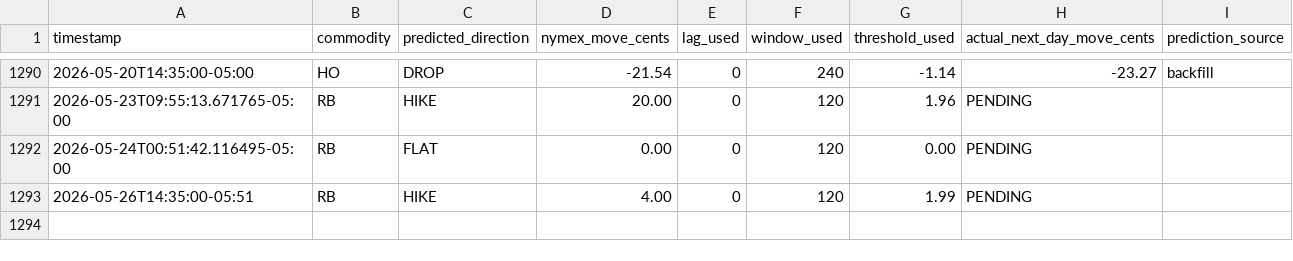
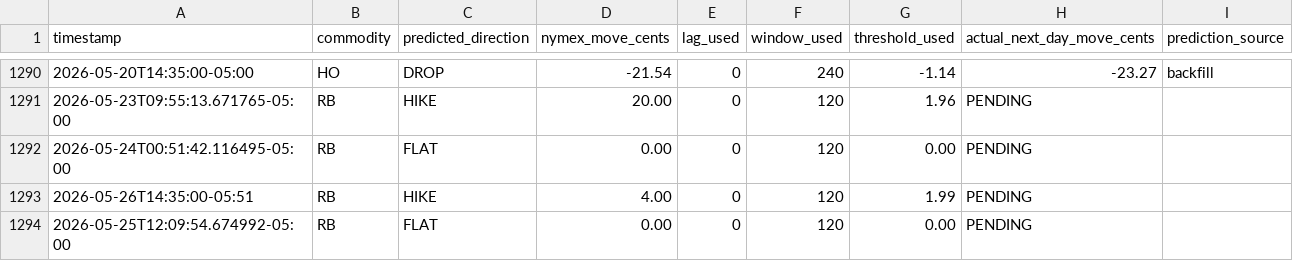
Before and after one commit to armaanmoosani/rbob-fuel-tracker, a CSV file: data/prediction_log.csv, drawn as a sheet; only a part is shown, gaps mark what is left out.

```diff
--- a/data/prediction_log.csv
+++ b/data/prediction_log.csv
@@ -1293 +1293,2 @@ timestamp,commodity,predicted_direction,nymex_move_cents,lag_used,window_used,th
 2026-05-26T14:35:00-05:51,RB,HIKE,4.00,0,120,1.99,PENDING
+2026-05-25T12:09:54.674992-05:00,RB,FLAT,0.00,0,120,0.00,PENDING
```
Also changed, not shown: data/integrity_hashes.csv, 14 other files.
